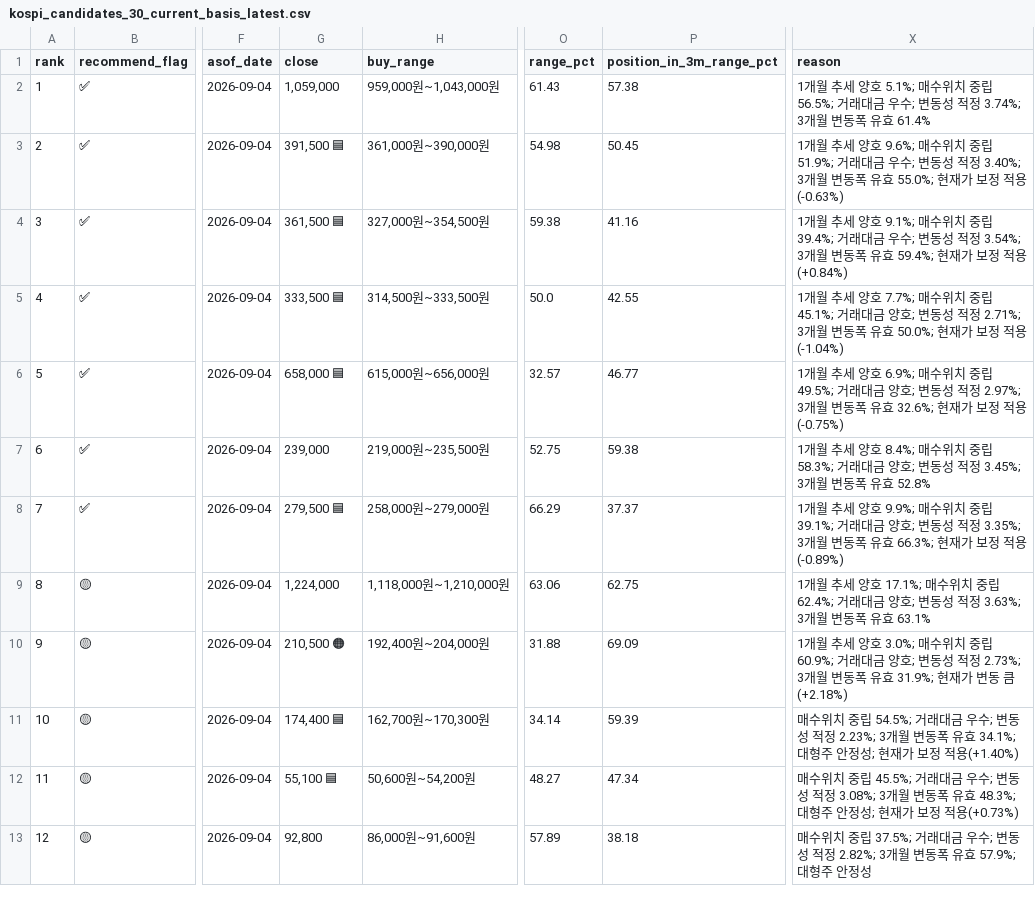
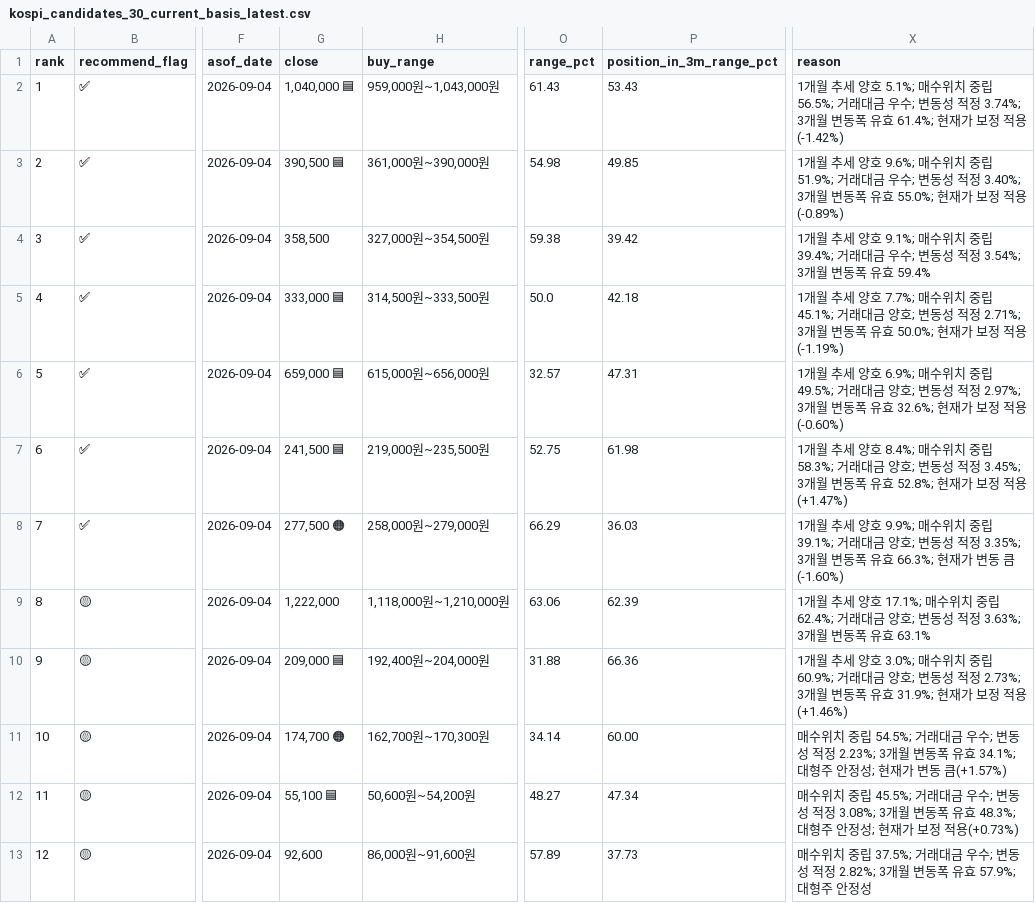
Before and after one commit to sehwankim0114/krx-watchlist-auto, a CSV file: latest/kospi_candidates_30_current_basis_latest.csv, drawn as a sheet; only a part is shown, gaps mark what is left out; the diff covers the shown part only; the diff names each change by its address in the sheet, - before the commit and + after, or states it on an @@ line.

```diff
--- a/latest/kospi_candidates_30_current_basis_latest.csv
+++ b/latest/kospi_candidates_30_current_basis_latest.csv
-G2 (close): 1,059,000
+G2 (close): 1,040,000 🟦
-P2 (position_in_3m_range_pct): 57.38
+P2 (position_in_3m_range_pct): 53.43
-X2 (reason): …유효 61.4%
+X2 (reason): …유효 61.4%; 현재가 보정 적용(-1.42%)
-G3 (close): 391,500 🟦
+G3 (close): 390,500 🟦
-P3 (position_in_3m_range_pct): 50.45
+P3 (position_in_3m_range_pct): 49.85
-X3 (reason): …정 적용(-0.63%)
+X3 (reason): …정 적용(-0.89%)
-G4 (close): 361,500 🟦
+G4 (close): 358,500
-P4 (position_in_3m_range_pct): 41.16
+P4 (position_in_3m_range_pct): 39.42
-X4 (reason): …유효 59.4%; 현재가 보정 적용(+0.84%)
+X4 (reason): …유효 59.4%
-G5 (close): 333,500 🟦
+G5 (close): 333,000 🟦
-P5 (position_in_3m_range_pct): 42.55
+P5 (position_in_3m_range_pct): 42.18
-X5 (reason): …정 적용(-1.04%)
+X5 (reason): …정 적용(-1.19%)
-G6 (close): 658,000 🟦
+G6 (close): 659,000 🟦
-P6 (position_in_3m_range_pct): 46.77
+P6 (position_in_3m_range_pct): 47.31
-X6 (reason): …정 적용(-0.75%)
+X6 (reason): …정 적용(-0.60%)
-G7 (close): 239,000
+G7 (close): 241,500 🟦
-P7 (position_in_3m_range_pct): 59.38
+P7 (position_in_3m_range_pct): 61.98
-X7 (reason): …유효 52.8%
+X7 (reason): …유효 52.8%; 현재가 보정 적용(+1.47%)
-G8 (close): 279,500 🟦
+G8 (close): 277,500 🟠
-P8 (position_in_3m_range_pct): 37.37
+P8 (position_in_3m_range_pct): 36.03
-X8 (reason): …현재가 보정 적용(-0.89%)
+X8 (reason): …현재가 변동 큼(-1.60%)
-G9 (close): 1,224,000
+G9 (close): 1,222,000
-P9 (position_in_3m_range_pct): 62.75
+P9 (position_in_3m_range_pct): 62.39
-G10 (close): 210,500 🟠
+G10 (close): 209,000 🟦
-P10 (position_in_3m_range_pct): 69.09
+P10 (position_in_3m_range_pct): 66.36
-X10 (reason): …현재가 변동 큼(+2.18%)
+X10 (reason): …현재가 보정 적용(+1.46%)
-G11 (close): 174,400 🟦
+G11 (close): 174,700 🟠
-P11 (position_in_3m_range_pct): 59.39
+P11 (position_in_3m_range_pct): 60.00
-X11 (reason): …현재가 보정 적용(+1.40%)
+X11 (reason): …현재가 변동 큼(+1.57%)
-G13 (close): 92,800
+G13 (close): 92,600
-P13 (position_in_3m_range_pct): 38.18
+P13 (position_in_3m_range_pct): 37.73
```
Also changed, not shown: 51 edited cells elsewhere in this file, latest/kosdaq_candidates_10_current_basis_latest.csv, latest/kospi_gainers_1m_current_basis_latest.csv, 13 other files.
